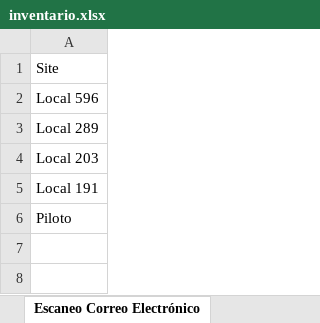
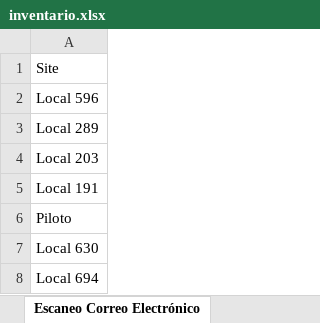
Before and after one commit to QuixoticAlter/Reportify, an Excel workbook: FASA/files/inventario.xlsx, sheet Escaneo Correo Electrónico, drawn as a sheet; values as stored, in another font and other column widths than the file's, no borders; the diff names each change by its address in the sheet, - before the commit and + after, or states it on an @@ line.

```diff
--- a/FASA/files/inventario.xlsx (sheet Escaneo Correo Electrónico)
+++ b/FASA/files/inventario.xlsx (sheet Escaneo Correo Electrónico)
+row 7: Local 630
+row 8: Local 694
```
Also changed, not shown: sheet Impresoras Nuevas, sheet Máquinas Cambiadas, sheet Inventario, formulas that keep their value, hidden cells, FASA/files/consumable_levels.xlsx, FASA/files/mda_export.xlsx, 26 other files.
